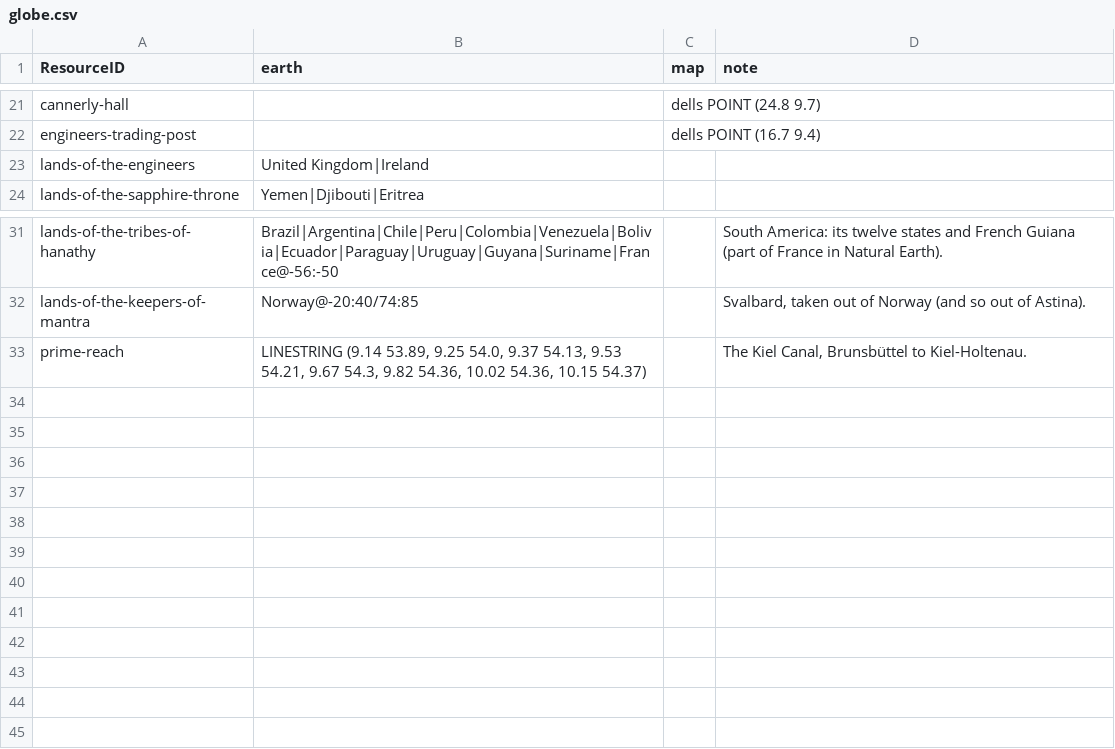
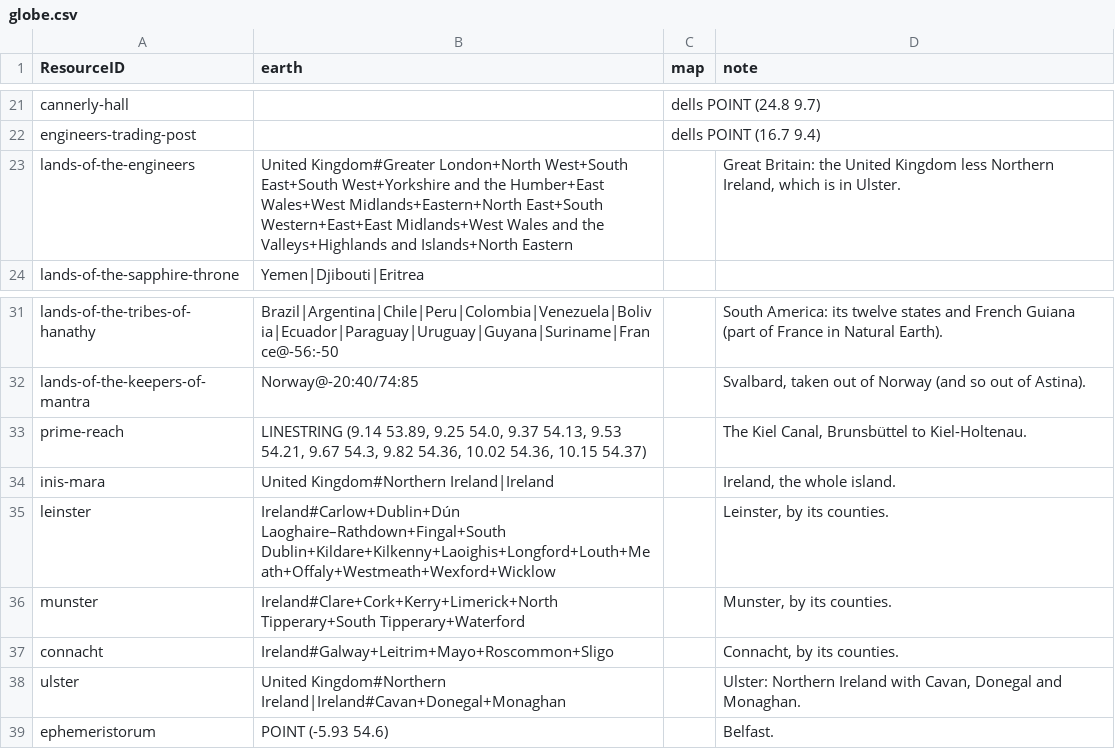
Before and after one commit to philtweir/cairn-world, a CSV file: layers/antenexus/globe.csv, drawn as a sheet; only a part is shown, gaps mark what is left out.

```diff
--- a/layers/antenexus/globe.csv
+++ b/layers/antenexus/globe.csv
@@ -22,3 +22,3 @@ cannerly-hall,,dells POINT (24.8 9.7),
 engineers-trading-post,,dells POINT (16.7 9.4),
-lands-of-the-engineers,United Kingdom|Ireland,,
+lands-of-the-engineers,United Kingdom#Greater London+North West+South East+South West+Yorkshire and the Humber+East Wales+West Midlands+Eastern+North East+South Western+East+East Midlands+West Wales and the Valleys+Highlands and Islands+North Eastern,,"Great Britain: the United Kingdom less Northern Ireland, which is in Ulster."
 lands-of-the-sapphire-throne,Yemen|Djibouti|Eritrea,,
@@ -33 +33,7 @@ lands-of-the-keepers-of-mantra,Norway@-20:40/74:85,,"Svalbard, taken out of Norw
 prime-reach,"LINESTRING (9.14 53.89, 9.25 54.0, 9.37 54.13, 9.53 54.21, 9.67 54.3, 9.82 54.36, 10.02 54.36, 10.15 54.37)",,"The Kiel Canal, Brunsbüttel to Kiel-Holtenau."
+inis-mara,United Kingdom#Northern Ireland|Ireland,,"Ireland, the whole island."
+leinster,Ireland#Carlow+Dublin+Dún Laoghaire–Rathdown+Fingal+South Dublin+Kildare+Kilkenny+Laoighis+Longford+Louth+Meath+Offaly+Westmeath+Wexford+Wicklow,,"Leinster, by its counties."
+munster,Ireland#Clare+Cork+Kerry+Limerick+North Tipperary+South Tipperary+Waterford,,"Munster, by its counties."
+connacht,Ireland#Galway+Leitrim+Mayo+Roscommon+Sligo,,"Connacht, by its counties."
+ulster,United Kingdom#Northern Ireland|Ireland#Cavan+Donegal+Monaghan,,"Ulster: Northern Ireland with Cavan, Donegal and Monaghan."
+ephemeristorum,POINT (-5.93 54.6),,Belfast.
```
Also changed, not shown: layers/antenexus/data/group.csv, layers/antenexus/data/npc.csv, 2 other files.
